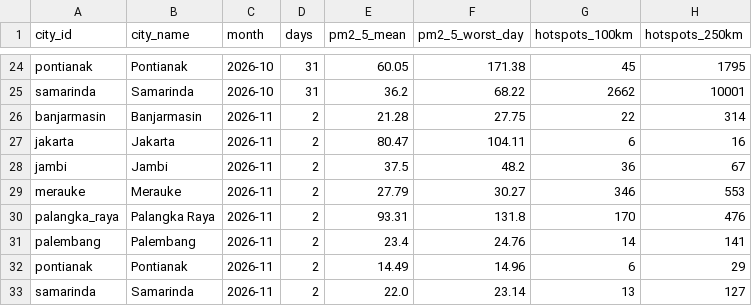
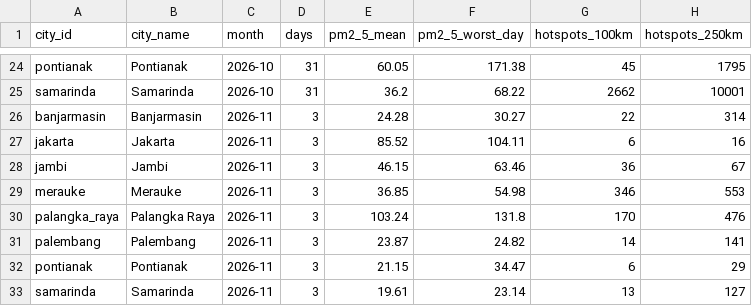
Before and after one commit to HabilMB/indonesia-haze-monitor, a CSV file: data/city_day_monthly.csv, drawn as a sheet; only a part is shown, gaps mark what is left out.

```diff
--- a/data/city_day_monthly.csv
+++ b/data/city_day_monthly.csv
@@ -25,9 +25,9 @@ pontianak,Pontianak,2026-10,31,60.05,171.38,45,1795
 samarinda,Samarinda,2026-10,31,36.2,68.22,2662,10001
-banjarmasin,Banjarmasin,2026-11,2,21.28,27.75,22,314
-jakarta,Jakarta,2026-11,2,80.47,104.11,6,16
-jambi,Jambi,2026-11,2,37.5,48.2,36,67
-merauke,Merauke,2026-11,2,27.79,30.27,346,553
-palangka_raya,Palangka Raya,2026-11,2,93.31,131.8,170,476
-palembang,Palembang,2026-11,2,23.4,24.76,14,141
-pontianak,Pontianak,2026-11,2,14.49,14.96,6,29
-samarinda,Samarinda,2026-11,2,22.0,23.14,13,127
+banjarmasin,Banjarmasin,2026-11,3,24.28,30.27,22,314
+jakarta,Jakarta,2026-11,3,85.52,104.11,6,16
+jambi,Jambi,2026-11,3,46.15,63.46,36,67
+merauke,Merauke,2026-11,3,36.85,54.98,346,553
+palangka_raya,Palangka Raya,2026-11,3,103.24,131.8,170,476
+palembang,Palembang,2026-11,3,23.87,24.82,14,141
+pontianak,Pontianak,2026-11,3,21.15,34.47,6,29
+samarinda,Samarinda,2026-11,3,19.61,23.14,13,127
```
Also changed, not shown: data/city_day_daily.csv.
